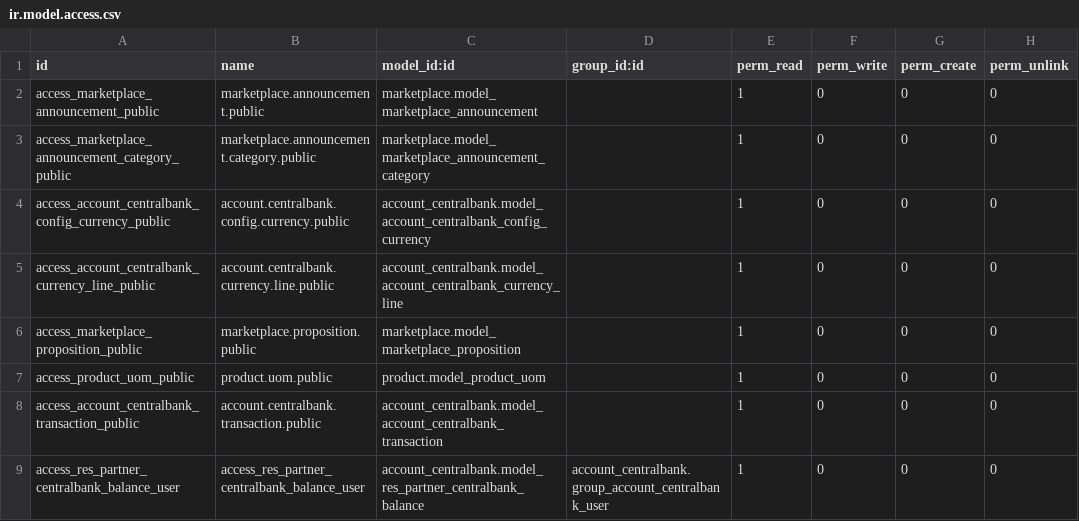
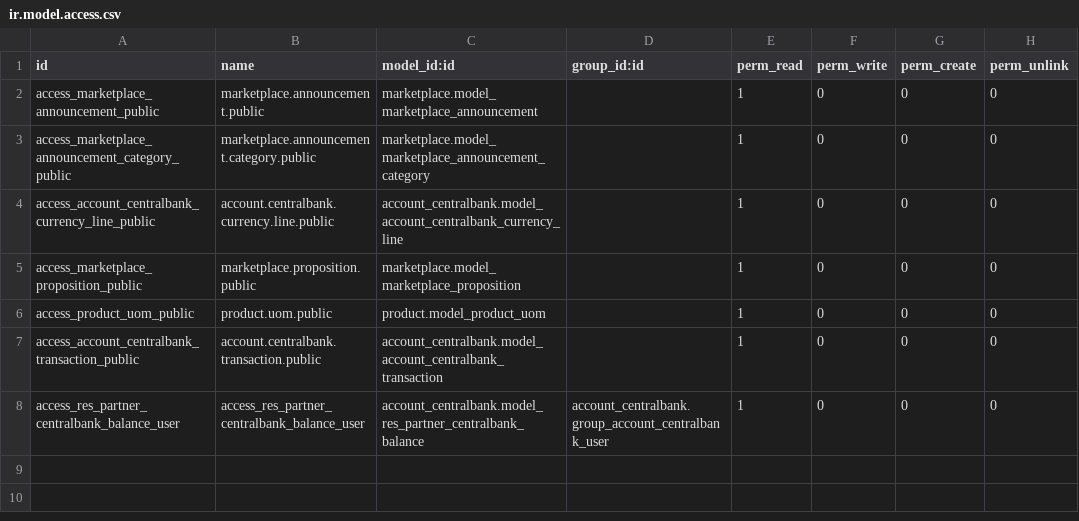
Before and after one commit to xpansa/community-web, a CSV file: website_project_weezer/security/ir.model.access.csv, drawn as a sheet; the diff names each change by its address in the sheet, - before the commit and + after, or states it on an @@ line.

```diff
--- a/website_project_weezer/security/ir.model.access.csv
+++ b/website_project_weezer/security/ir.model.access.csv
-row 4: access_account_centralbank_config_currency_public | account.centralbank.config.currency.public | account_centralbank.model_account_centralbank_config_currency |  | 1 | 0 | 0 | 0
```
Also changed, not shown: 7 other files.
